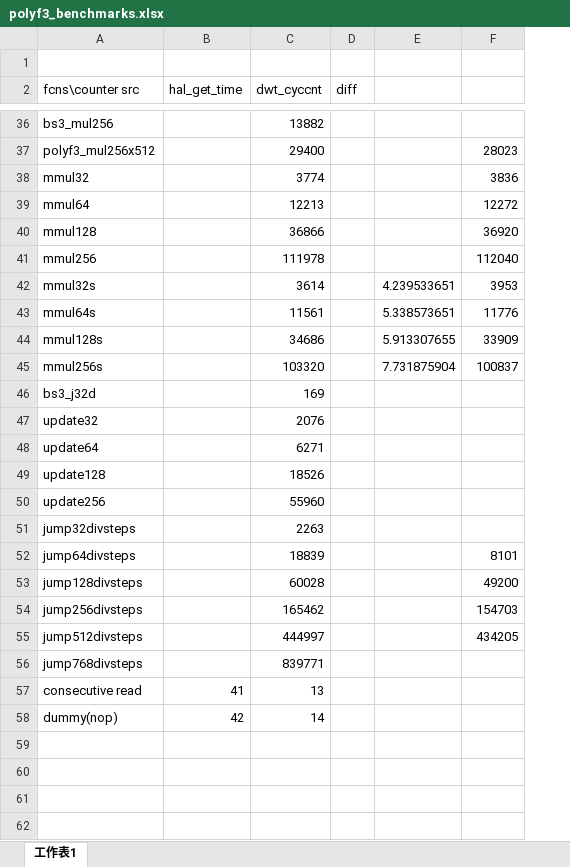
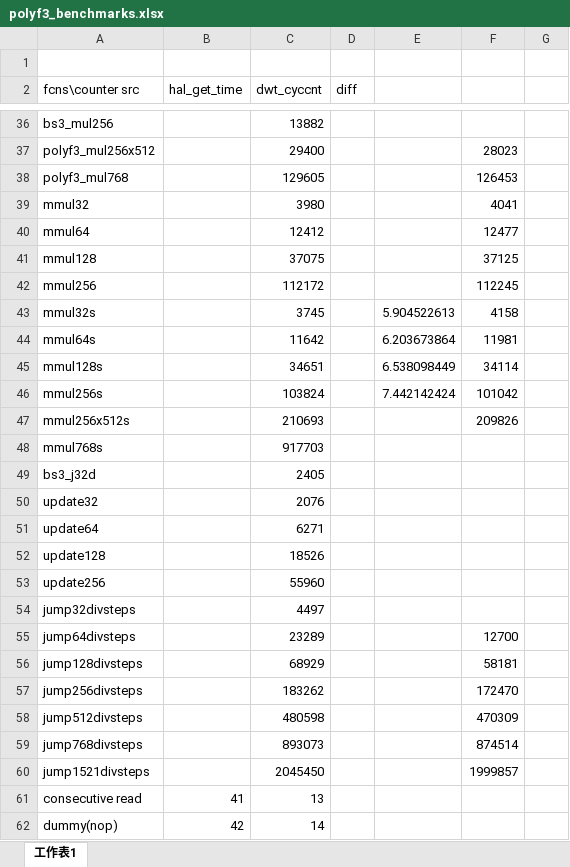
Before and after one commit to shigurefox/polyf3_m4, an Excel workbook: polyf3_benchmarks.xlsx, sheet 工作表1, drawn as a sheet; only a part is shown, gaps mark what is left out; values as stored, in another font and other column widths than the file's, no borders; removed rows and columns are numbered as before the commit, all else as after; the diff names each change by its address in the sheet, - before the commit and + after, or states it on an @@ line.

Commit message:
update speed test results

```diff
--- a/polyf3_benchmarks.xlsx (sheet 工作表1)
+++ b/polyf3_benchmarks.xlsx (sheet 工作表1)
-column E, rows 42-45: 4.239533651 | 5.338573651 | 5.913307655 | 7.731875904
+column E, rows 43-46: 5.904522613 | 6.203673864 | 6.538098449 | 7.442142424
+column G, empty
+row 38: polyf3_mul768 |  | 129605 |  |  | 126453
-C39 (dwt_cyccnt): 3774
+C39 (dwt_cyccnt): 3980
-F39: 3836
+F39: 4041
-C40 (dwt_cyccnt): 12213
+C40 (dwt_cyccnt): 12412
-F40: 12272
+F40: 12477
-C41 (dwt_cyccnt): 36866
+C41 (dwt_cyccnt): 37075
-F41: 36920
+F41: 37125
-C42 (dwt_cyccnt): 111978
+C42 (dwt_cyccnt): 112172
-F42: 112040
+F42: 112245
-C43 (dwt_cyccnt): 3614
+C43 (dwt_cyccnt): 3745
-F43: 3953
+F43: 4158
-C44 (dwt_cyccnt): 11561
+C44 (dwt_cyccnt): 11642
-F44: 11776
+F44: 11981
-C45 (dwt_cyccnt): 34686
+C45 (dwt_cyccnt): 34651
-F45: 33909
+F45: 34114
-C46 (dwt_cyccnt): 103320
+C46 (dwt_cyccnt): 103824
-F46: 100837
+F46: 101042
+row 47: mmul256x512s |  | 210693 |  |  | 209826
+row 48: mmul768s |  | 917703
-C49 (dwt_cyccnt): 169
+C49 (dwt_cyccnt): 2405
-C54 (dwt_cyccnt): 2263
+C54 (dwt_cyccnt): 4497
-C55 (dwt_cyccnt): 18839
+C55 (dwt_cyccnt): 23289
-F55: 8101
+F55: 12700
-C56 (dwt_cyccnt): 60028
+C56 (dwt_cyccnt): 68929
-F56: 49200
+F56: 58181
-C57 (dwt_cyccnt): 165462
+C57 (dwt_cyccnt): 183262
-F57: 154703
+F57: 172470
-C58 (dwt_cyccnt): 444997
+C58 (dwt_cyccnt): 480598
-F58: 434205
+F58: 470309
-C59 (dwt_cyccnt): 839771
+C59 (dwt_cyccnt): 893073
-F59: (empty)
+F59: 874514
+row 60: jump1521divsteps |  | 2045450 |  |  | 1999857
```
